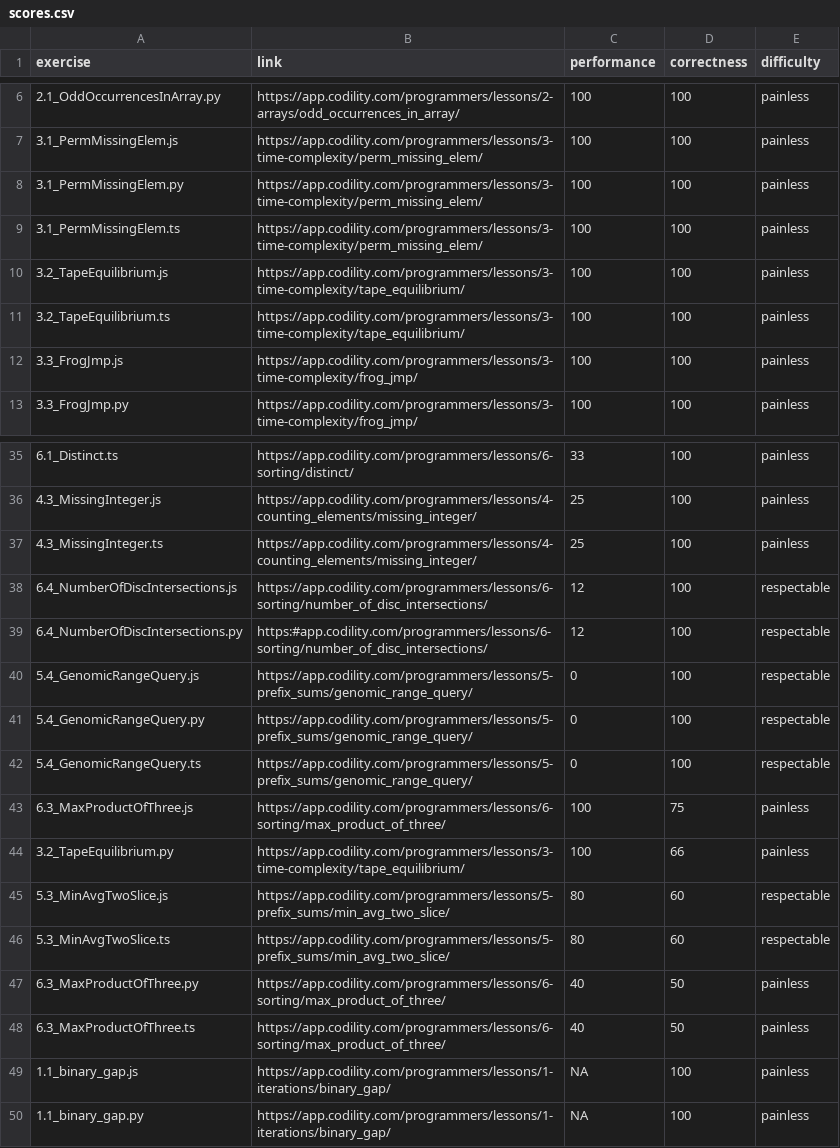
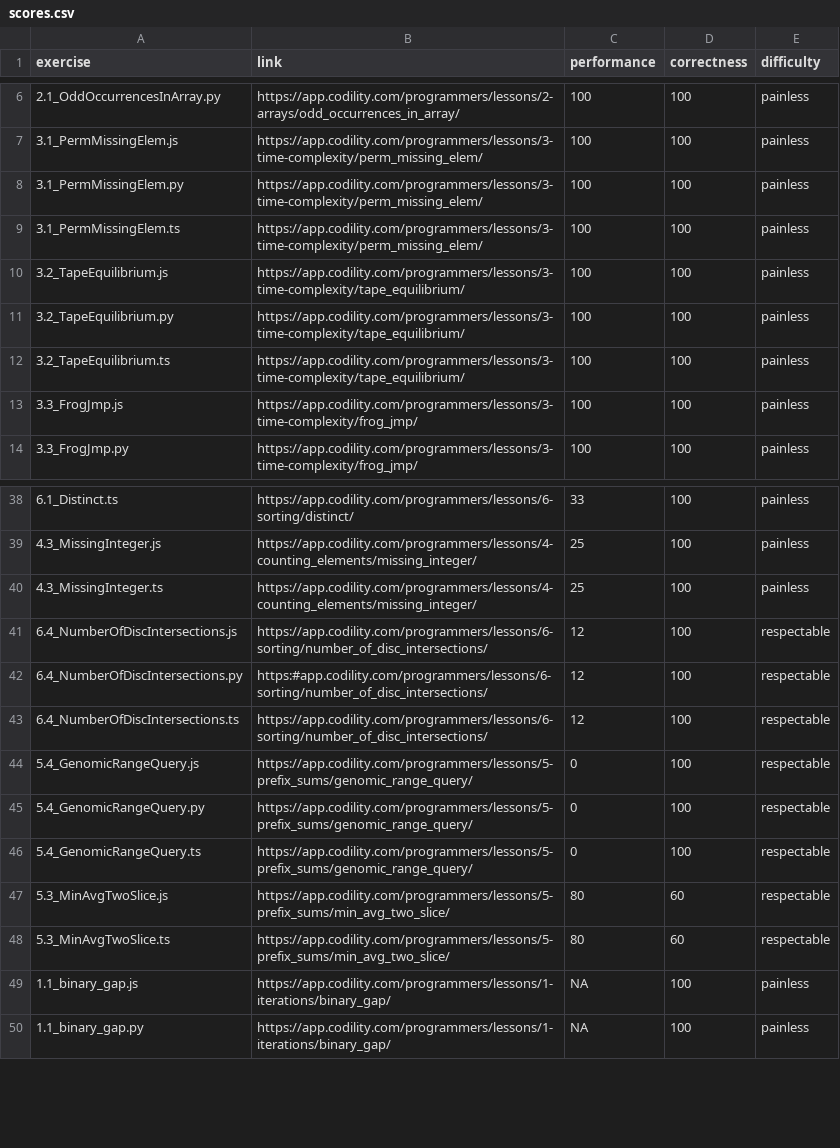
Before and after one commit to brantmerrell/codility, a CSV file: scores.csv, drawn as a sheet; only a part is shown, gaps mark what is left out; the diff covers the shown part only.

Commit message:
correctness revision TapeEquilibrium.py

```diff
--- a/scores.csv
+++ b/scores.csv
@@ -10,2 +10,3 @@
 "3.2_TapeEquilibrium.js","https://app.codility.com/programmers/lessons/3-time-complexity/tape_equilibrium/",100,100,"painless"
+"3.2_TapeEquilibrium.py","https://app.codility.com/programmers/lessons/3-time-complexity/tape_equilibrium/",100,100,"painless"
 "3.2_TapeEquilibrium.ts","https://app.codility.com/programmers/lessons/3-time-complexity/tape_equilibrium/",100,100,"painless"
@@ -39,2 +42,3 @@
 "6.4_NumberOfDiscIntersections.py","https:#app.codility.com/programmers/lessons/6-sorting/number_of_disc_intersections/",12,100,"respectable"
+"6.4_NumberOfDiscIntersections.ts","https://app.codility.com/programmers/lessons/6-sorting/number_of_disc_intersections/",12,100,"respectable"
 "5.4_GenomicRangeQuery.js","https://app.codility.com/programmers/lessons/5-prefix_sums/genomic_range_query/",0,100,"respectable"
@@ -42,8 +46,4 @@
 "5.4_GenomicRangeQuery.ts","https://app.codility.com/programmers/lessons/5-prefix_sums/genomic_range_query/",0,100,"respectable"
-"6.3_MaxProductOfThree.js","https://app.codility.com/programmers/lessons/6-sorting/max_product_of_three/",100,75,"painless"
-"3.2_TapeEquilibrium.py","https://app.codility.com/programmers/lessons/3-time-complexity/tape_equilibrium/",100,66,"painless"
 "5.3_MinAvgTwoSlice.js","https://app.codility.com/programmers/lessons/5-prefix_sums/min_avg_two_slice/",80,60,"respectable"
 "5.3_MinAvgTwoSlice.ts","https://app.codility.com/programmers/lessons/5-prefix_sums/min_avg_two_slice/",80,60,"respectable"
-"6.3_MaxProductOfThree.py","https://app.codility.com/programmers/lessons/6-sorting/max_product_of_three/",40,50,"painless"
-"6.3_MaxProductOfThree.ts","https://app.codility.com/programmers/lessons/6-sorting/max_product_of_three/",40,50,"painless"
 "1.1_binary_gap.js","https://app.codility.com/programmers/lessons/1-iterations/binary_gap/",NA,100,"painless"
```
Also changed, not shown: 3 added rows and 17 removed rows elsewhere in this file, scoreSummary.csv, 7 other files.
